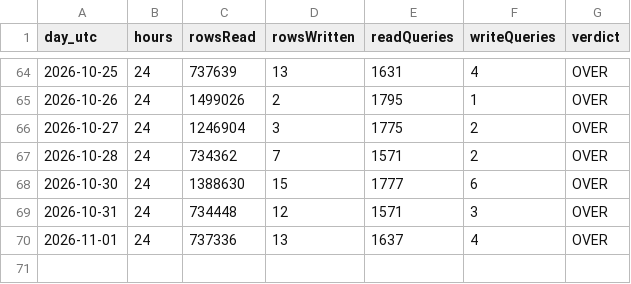
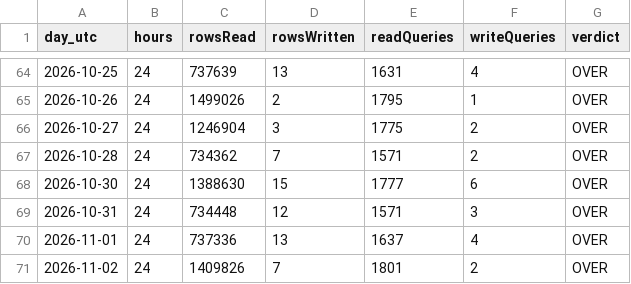
Before and after one commit to billionsx/iskcon, a TSV file: docs/d1-quota/history.tsv, drawn as a sheet; only a part is shown, gaps mark what is left out.

```diff
--- a/docs/d1-quota/history.tsv
+++ b/docs/d1-quota/history.tsv
@@ -70 +70,2 @@ day_utc	hours	rowsRead	rowsWritten	readQueries	writeQueries	verdict
 2026-11-01	24	737336	13	1637	4	OVER
+2026-11-02	24	1409826	7	1801	2	OVER
```
Also changed, not shown: 2 other files.
